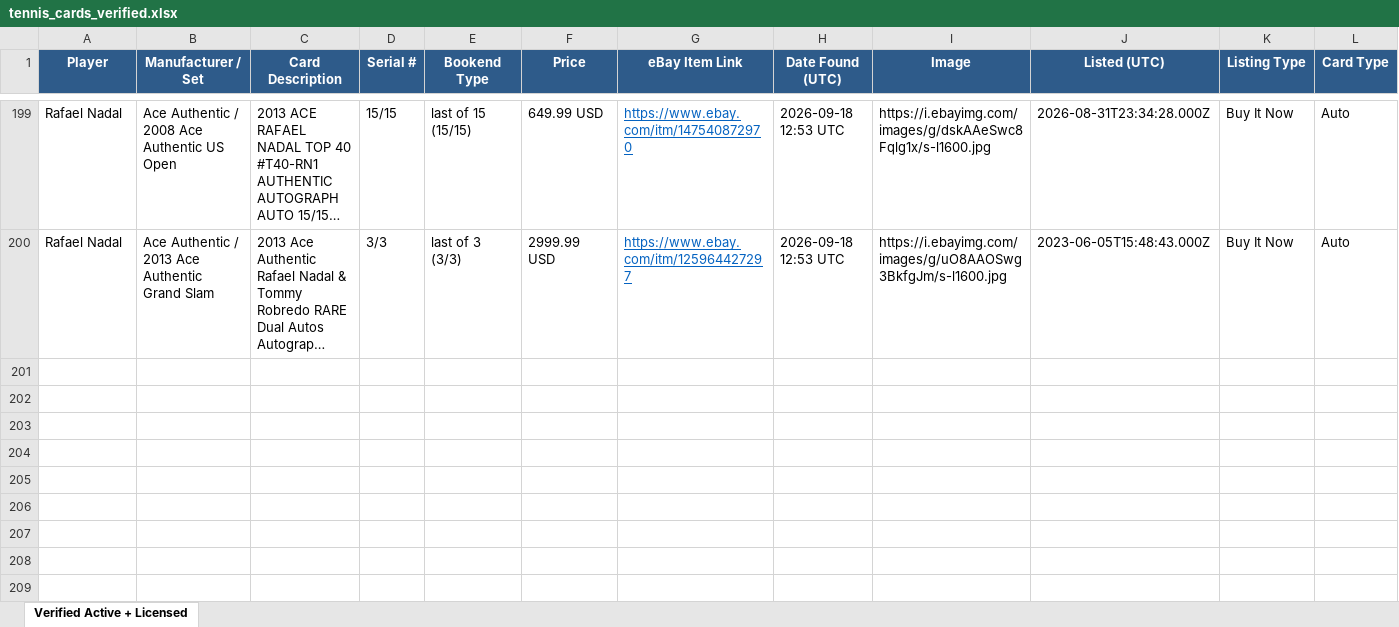
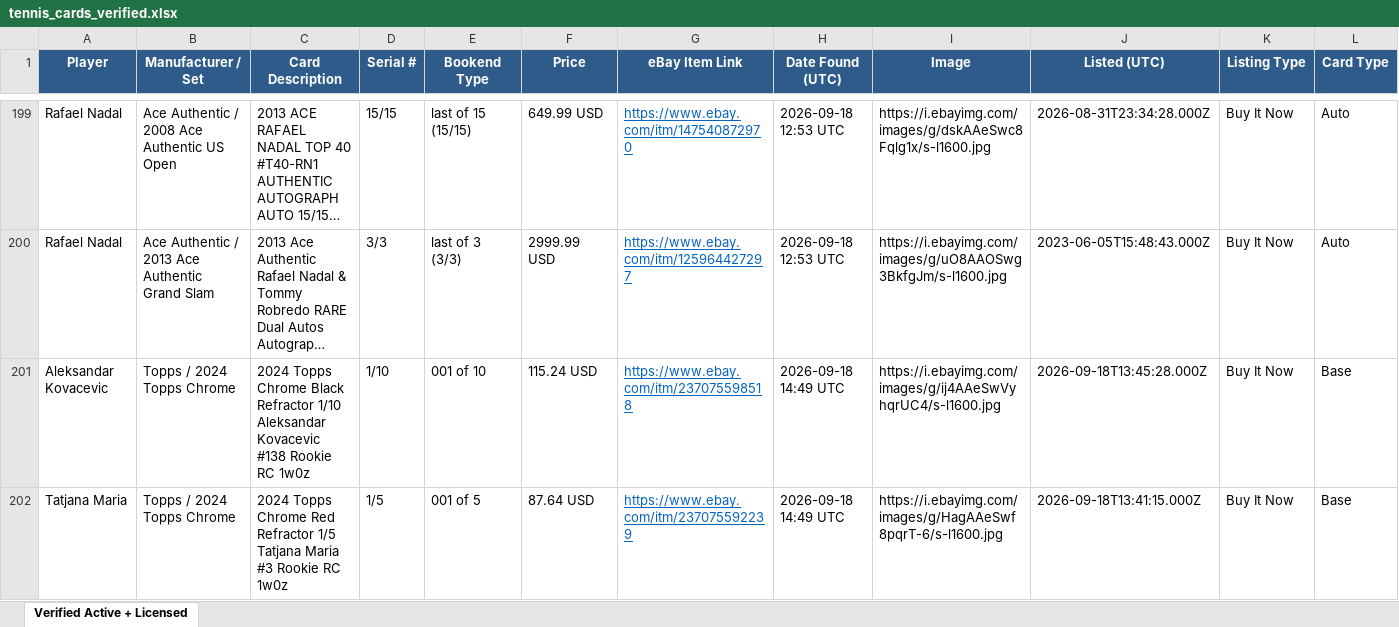
Before and after one commit to AN0ymous/tennis-card-engine, an Excel workbook: results/tennis_cards_verified.xlsx, sheet Verified Active + Licensed, drawn as a sheet; only a part is shown, gaps mark what is left out; long unchanged cells end in …; values as stored, in another font and other column widths than the file's, no borders; rows hold the shown columns only; the diff names each change by its address in the sheet, - before the commit and + after, or states it on an @@ line.

Commit message:
Scan results, 2026-09-18 14:49 UTC

```diff
--- a/results/tennis_cards_verified.xlsx (sheet Verified Active + Licensed)
+++ b/results/tennis_cards_verified.xlsx (sheet Verified Active + Licensed)
+row 201: Aleksandar Kovacevic | Topps / 2024 Topps Chrome | 2024 Topps Chrome Black Refractor 1/10 Aleksandar Kovacevic #138 Rookie RC 1w0z | 1/10 | 001 of 10 | 115.24 USD | https://www.ebay.com/itm/237075598518 | 2026-09-18 14:49 UTC | https://i.ebayimg.com/images/g/ij4AAeSwVyhqrUC4/s-l1600.jpg | 2026-09-18T13:45:28.000Z | Buy It Now | Base
+row 202: Tatjana Maria | Topps / 2024 Topps Chrome | 2024 Topps Chrome Red Refractor 1/5 Tatjana Maria #3 Rookie RC 1w0z | 1/5 | 001 of 5 | 87.64 USD | https://www.ebay.com/itm/237075592239 | 2026-09-18 14:49 UTC | https://i.ebayimg.com/images/g/HagAAeSwf8pqrT-6/s-l1600.jpg | 2026-09-18T13:41:15.000Z | Buy It Now | Base
```
Also changed, not shown: 8 other files.
